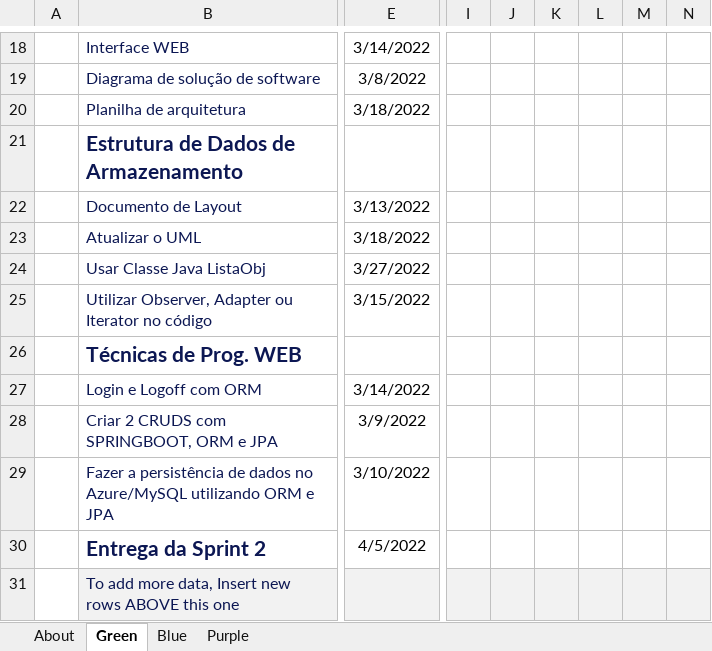
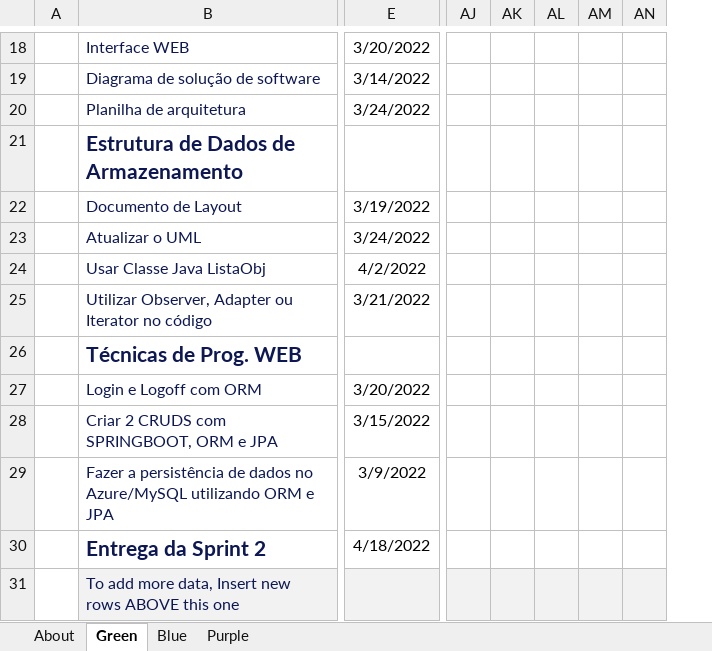
Before and after one commit to ogabrielalves/Sollute, an Excel workbook: Documentação/Date tracking Gantt chart1.xlsx, sheet Green, drawn as a sheet; only a part is shown, gaps mark what is left out; values as stored, in another font and other column widths than the file's, no borders; charts and pictures and conditional formats and table styles not drawn; removed rows and columns are numbered as before the commit, all else as after; the diff covers the shown part only; the diff names each change by its address in the sheet, - before the commit and + after, or states it on an @@ line.

```diff
--- a/Documentação/Date tracking Gantt chart1.xlsx (sheet Green)
+++ b/Documentação/Date tracking Gantt chart1.xlsx (sheet Green)
-column I, empty
-column J, empty
-column K, empty
-column L, empty
-column M, empty
-column N, empty
+column AJ, empty
+column AK, empty
+column AL, empty
+column AM, empty
+column AN, empty
-E18: 3/14/2022
+E18: 3/20/2022
-E19: 3/8/2022
+E19: 3/14/2022
-E20: 3/18/2022
+E20: 3/24/2022
-E22: 3/13/2022
+E22: 3/19/2022
-E23: 3/18/2022
+E23: 3/24/2022
-E24: 3/27/2022
+E24: 4/2/2022
-E25: 3/15/2022
+E25: 3/21/2022
-E27: 3/14/2022
+E27: 3/20/2022
-E28: 3/9/2022
+E28: 3/15/2022
-E29: 3/10/2022
+E29: 3/9/2022
-E30: 4/5/2022
+E30: 4/18/2022
```
Also changed, not shown: 1 added column, 15 edited cells, cell formats and merged cells elsewhere in this sheet, sheet Blue, sheet Purple, formulas that keep their value.
